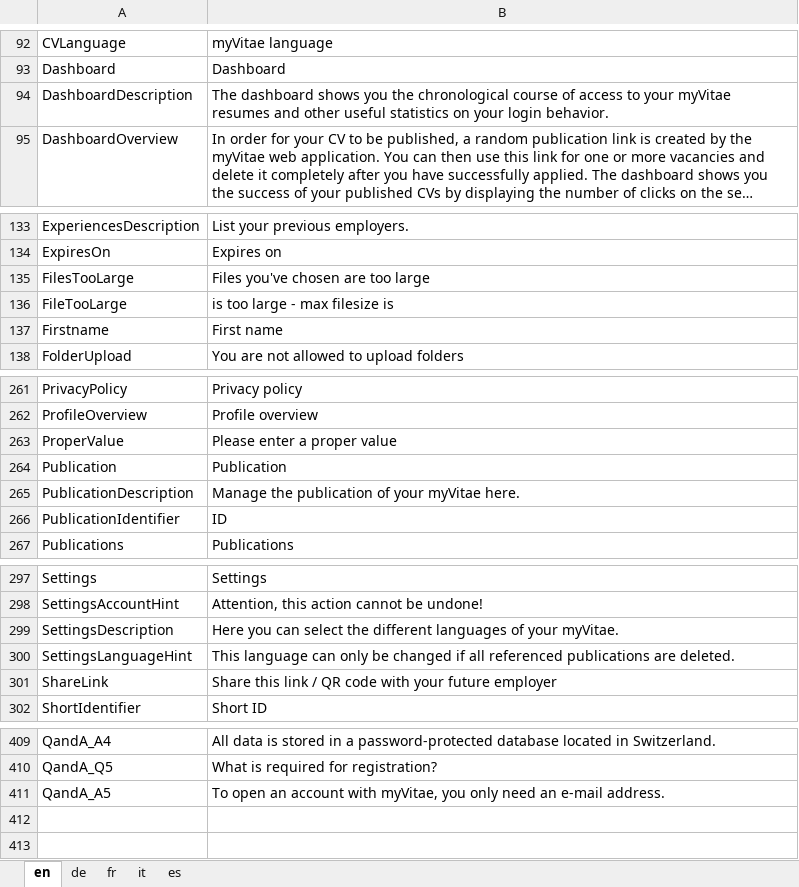
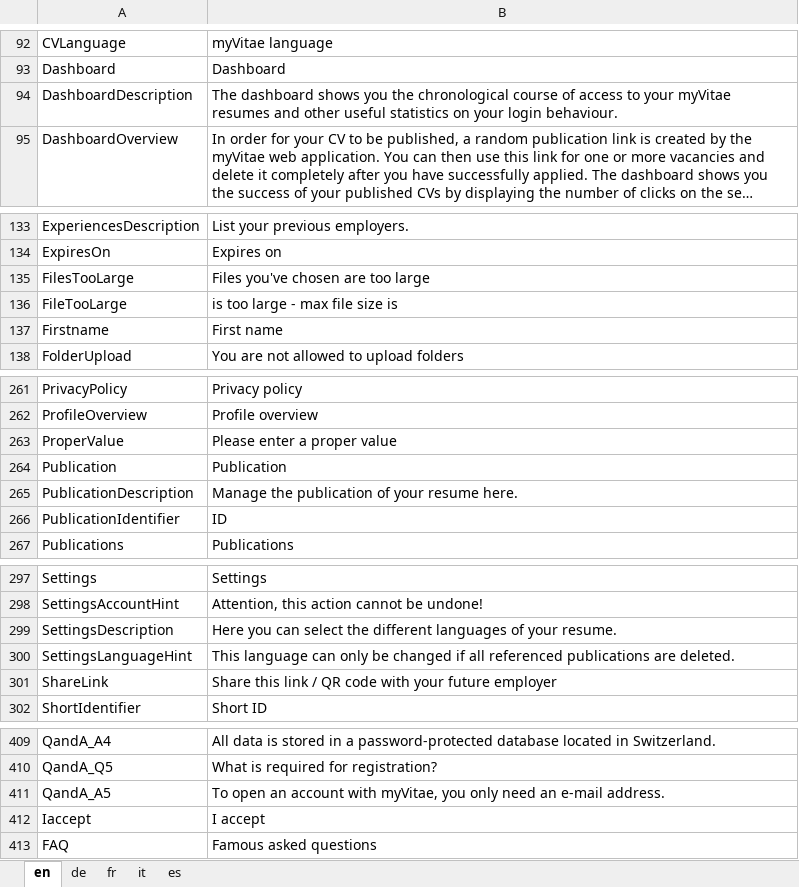
Before and after one commit to theodoracatos/vitae, an Excel workbook: Vitae/Library/Resources/SharedResource.xlsx, sheet en, drawn as a sheet; only a part is shown, gaps mark what is left out; long unchanged cells end in …; values as stored, in another font and other column widths than the file's, no borders; the diff covers the shown part only; the diff names each change by its address in the sheet, - before the commit and + after, or states it on an @@ line.

```diff
--- a/Vitae/Library/Resources/SharedResource.xlsx (sheet en)
+++ b/Vitae/Library/Resources/SharedResource.xlsx (sheet en)
-B94: …your login behavior.
+B94: …your login behaviour.
-B136: is too large - max filesize is
+B136: is too large - max file size is
-B265: Manage the publication of your myVitae here.
+B265: Manage the publication of your resume here.
-B299: …of your myVitae.
+B299: …of your resume.
+row 412: Iaccept | I accept
+row 413: FAQ | Famous asked questions
```
Also changed, not shown: 1 edited cell elsewhere in this sheet, sheet it, sheet de, sheet fr, sheet es, 12 other files.
